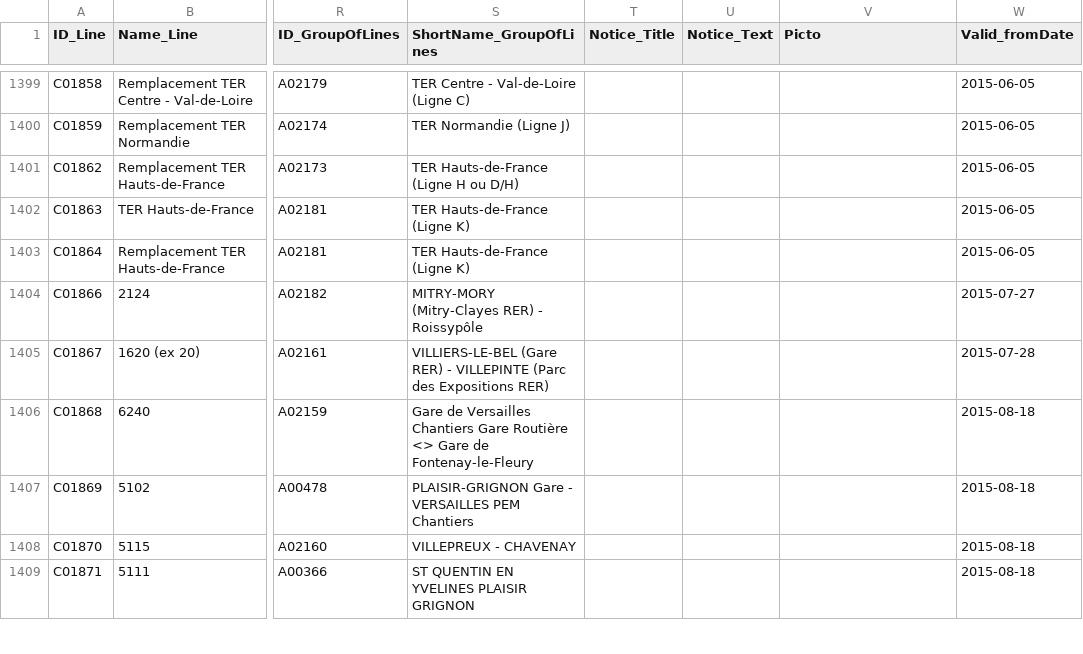
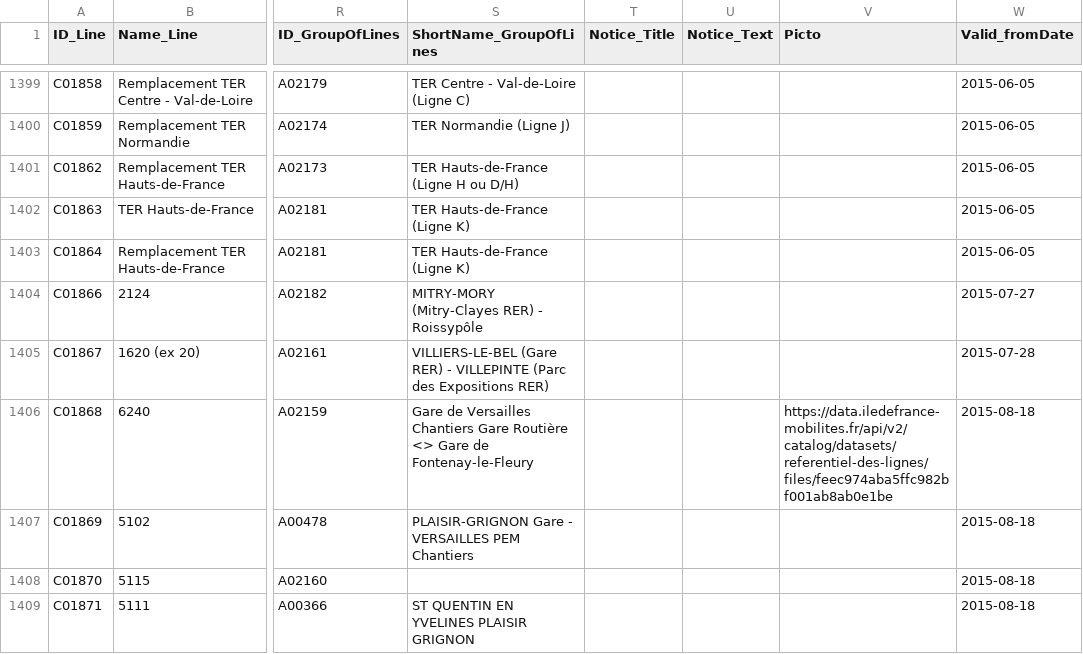
Before and after one commit to tintou/ref-fr-STIF, a CSV file: data/opendata_lines_referential.csv, drawn as a sheet; only a part is shown, gaps mark what is left out; the diff covers the shown part only; the diff names each change by its address in the sheet, - before the commit and + after, or states it on an @@ line.

```diff
--- a/data/opendata_lines_referential.csv
+++ b/data/opendata_lines_referential.csv
-V1406 (Picto): (empty)
+V1406 (Picto): https://data.iledefrance-mobilites.fr/api/v2/catalog/datasets/referentiel-des-lignes/files/feec974aba5ffc982bf001ab8ab0e1be
-S1408 (ShortName_GroupOfLines): VILLEPREUX - CHAVENAY
+S1408 (ShortName_GroupOfLines): (empty)
```
Also changed, not shown: 1 added row, 1 removed row and 45 edited cells elsewhere in this file, data/idf_routes.csv, data/lignes.csv, 12 other files.
